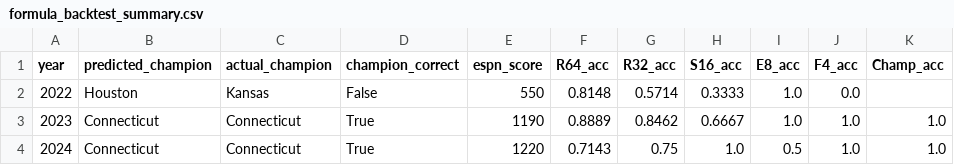
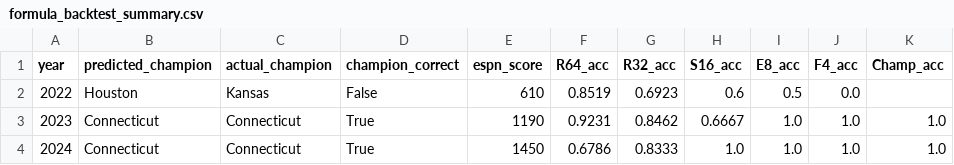
Before and after one commit to Varkot-dev/MarchMadness2026, a CSV file: data/processed/formula_backtest_summary.csv, drawn as a sheet.

```diff
--- a/data/processed/formula_backtest_summary.csv
+++ b/data/processed/formula_backtest_summary.csv
@@ -1,4 +1,4 @@
 year,predicted_champion,actual_champion,champion_correct,espn_score,R64_acc,R32_acc,S16_acc,E8_acc,F4_acc,Champ_acc
-2022,Houston,Kansas,False,550,0.8148,0.5714,0.3333,1.0,0.0,
-2023,Connecticut,Connecticut,True,1190,0.8889,0.8462,0.6667,1.0,1.0,1.0
-2024,Connecticut,Connecticut,True,1220,0.7143,0.75,1.0,0.5,1.0,1.0
+2022,Houston,Kansas,False,610,0.8519,0.6923,0.6,0.5,0.0,
+2023,Connecticut,Connecticut,True,1190,0.9231,0.8462,0.6667,1.0,1.0,1.0
+2024,Connecticut,Connecticut,True,1450,0.6786,0.8333,1.0,1.0,1.0,1.0
```
Also changed, not shown: data/processed/formula_weights.csv, data/processed/predicted_bracket_2022.csv, 10 other files.
